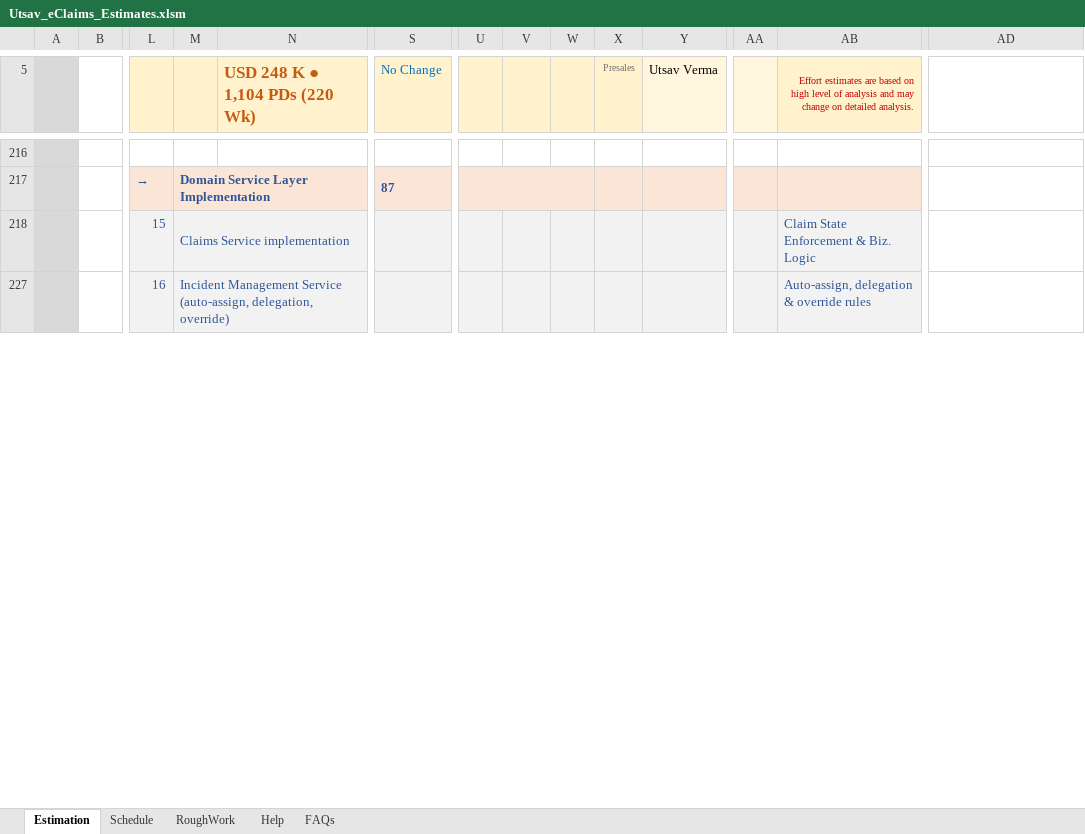
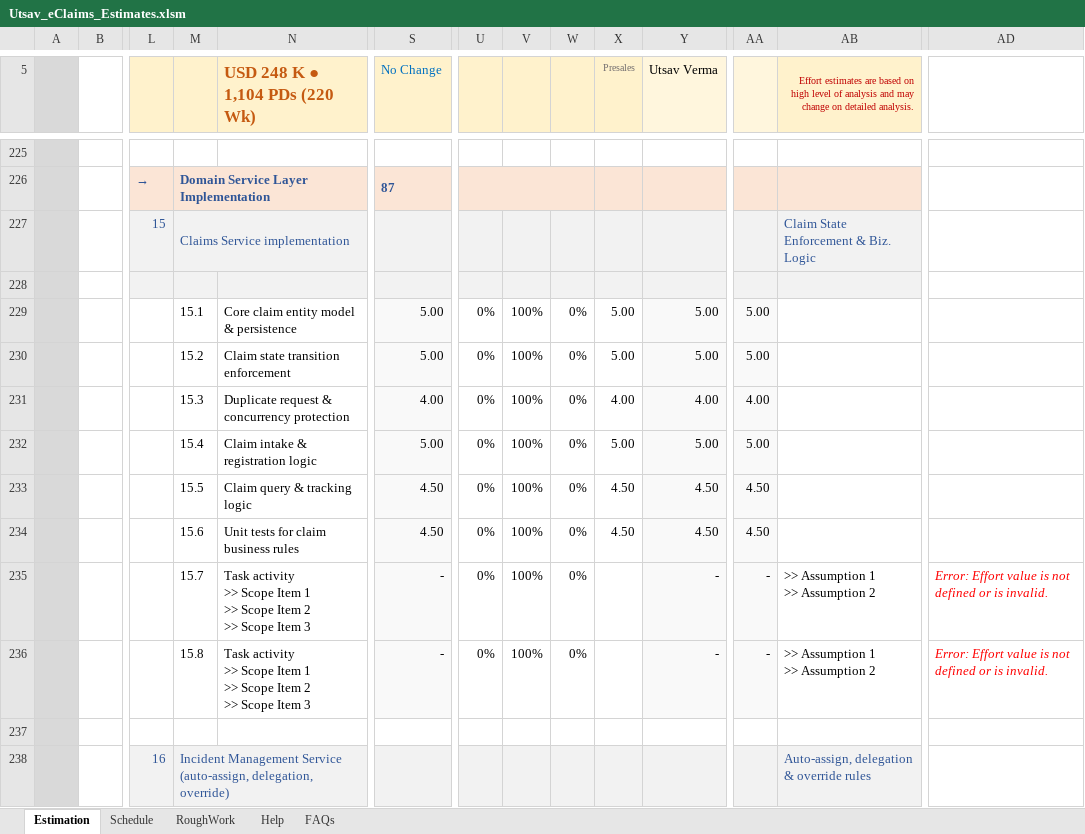
Before and after one commit to Utsaverma/insurance-portal, an Excel workbook: docs/estimation/Utsav_eClaims_Estimates.xlsm, sheet Estimation, drawn as a sheet; only a part is shown, gaps mark what is left out; values as stored, in another font and other column widths than the file's, no borders; charts and pictures and conditional formats not drawn; rows hold the shown columns only; ↵ is a line break in a cell; the diff covers the shown part only; the diff names each change by its address in the sheet, - before the commit and + after, or states it on an @@ line.

```diff
--- a/docs/estimation/Utsav_eClaims_Estimates.xlsm (sheet Estimation)
+++ b/docs/estimation/Utsav_eClaims_Estimates.xlsm (sheet Estimation)
@@ row 228 unhidden: T2 |  | 15 | X @@
@@ row 229 unhidden: A |  |  | 15.1 | Core claim entity model & persistence | 5.00 | 0% | 100% | 0% | 5.00 | 5.00 | 5.00 @@
@@ row 230 unhidden: A |  |  | 15.2 | Claim state transition enforcement | 5.00 | 0% | 100% | 0% | 5.00 | 5.00 | 5.00 @@
@@ row 231 unhidden: A |  |  | 15.3 | Duplicate request & concurrency protection | 4.00 | 0% | 100% | 0% | 4.00 | 4.00 | 4.00 @@
@@ row 232 unhidden: A |  |  | 15.4 | Claim intake & registration logic | 5.00 | 0% | 100% | 0% | 5.00 | 5.00 | 5.00 @@
@@ row 233 unhidden: A |  |  | 15.5 | Claim query & tracking logic | 4.50 | 0% | 100% | 0% | 4.50 | 4.50 | 4.50 @@
@@ row 234 unhidden: A |  |  | 15.6 | Unit tests for claim business rules | 4.50 | 0% | 100% | 0% | 4.50 | 4.50 | 4.50 @@
+row 235: A |  |  | 15.7 | Task activity ↵ >> Scope Item 1 ↵ >> Scope Item 2 ↵ >> Scope Item 3 | - | 0% | 100% | 0% |  | - | - | >> Assumption 1 ↵ >> Assumption 2 | Error: Effort value is not defined or is invalid.
+row 236: A |  |  | 15.8 | Task activity ↵ >> Scope Item 1 ↵ >> Scope Item 2 ↵ >> Scope Item 3 | - | 0% | 100% | 0% |  | - | - | >> Assumption 1 ↵ >> Assumption 2 | Error: Effort value is not defined or is invalid.
+row 237: T3
```
Also changed, not shown: 43 added rows, 62 hidden or unhidden rows and 1 edited cell elsewhere in this sheet, sheet RoughWork, formulas that keep their value, hidden cells, charts or pictures.
